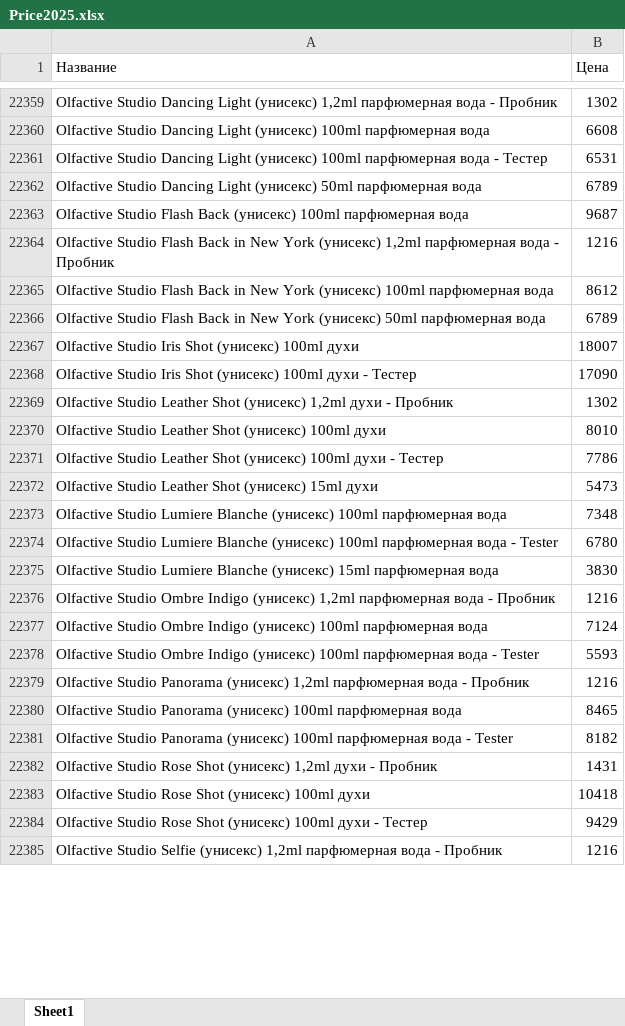
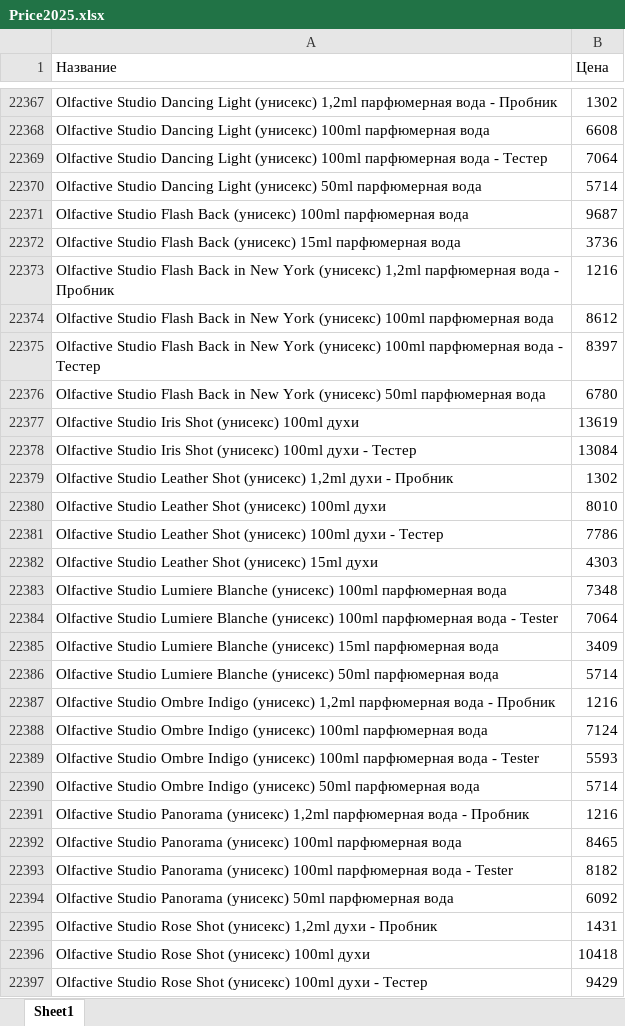
Before and after one commit to dykparf/PL, an Excel workbook: Price2025.xlsx, sheet Sheet1, drawn as a sheet; only a part is shown, gaps mark what is left out; the shorter side is filled out with more unchanged rows; values as stored, in another font and other column widths than the file's, no borders; addresses are those after the commit; the diff covers the shown part only; the diff names each change by its address in the sheet, - before the commit and + after, or states it on an @@ line.

```diff
--- a/Price2025.xlsx (sheet Sheet1)
+++ b/Price2025.xlsx (sheet Sheet1)
-B22369 (Цена): 6531
+B22369 (Цена): 7064
-B22370 (Цена): 6789
+B22370 (Цена): 5714
+row 22372: Olfactive Studio Flash Back (унисекс) 15ml парфюмерная вода | 3736
+row 22375: Olfactive Studio Flash Back in New York (унисекс) 100ml парфюмерная вода - Тестер | 8397
-B22376 (Цена): 6789
+B22376 (Цена): 6780
-B22377 (Цена): 18007
+B22377 (Цена): 13619
-B22378 (Цена): 17090
+B22378 (Цена): 13084
-B22382 (Цена): 5473
+B22382 (Цена): 4303
-B22384 (Цена): 6780
+B22384 (Цена): 7064
-B22385 (Цена): 3830
+B22385 (Цена): 3409
+row 22386: Olfactive Studio Lumiere Blanche (унисекс) 50ml парфюмерная вода | 5714
+row 22390: Olfactive Studio Ombre Indigo (унисекс) 50ml парфюмерная вода | 5714
+row 22394: Olfactive Studio Panorama (унисекс) 50ml парфюмерная вода | 6092
```
Also changed, not shown: 190 added rows, 212 removed rows and 1177 edited cells elsewhere in this sheet.
